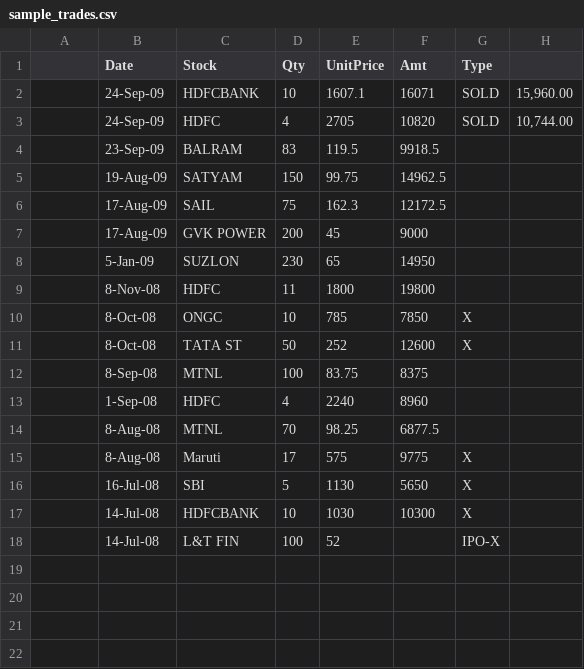
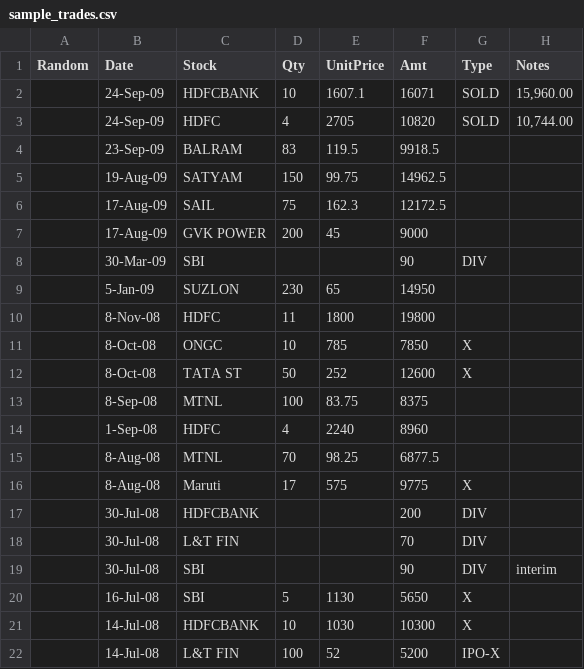
Before and after one commit to gishu/stockmon2-service, a CSV file: spec/jasmine_examples/datafiles/sample_trades.csv, drawn as a sheet; addresses are those after the commit; the diff names each change by its address in the sheet, - before the commit and + after, or states it on an @@ line.

Commit message:
persist trades n dividends

```diff
--- a/spec/jasmine_examples/datafiles/sample_trades.csv
+++ b/spec/jasmine_examples/datafiles/sample_trades.csv
-A1: (empty)
+A1: Random
-H1: (empty)
+H1: Notes
+row 8:  | 30-Mar-09 | SBI |  |  | 90 | DIV
+row 17:  | 30-Jul-08 | HDFCBANK |  |  | 200 | DIV
+row 18:  | 30-Jul-08 | L&T FIN |  |  | 70 | DIV
+row 19:  | 30-Jul-08 | SBI |  |  | 90 | DIV | interim
-F22 (Amt): (empty)
+F22 (Amt): 5200
```
Also changed, not shown: 10 other files.
